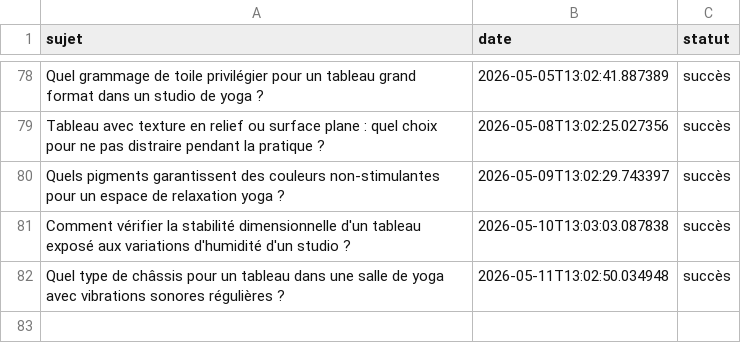
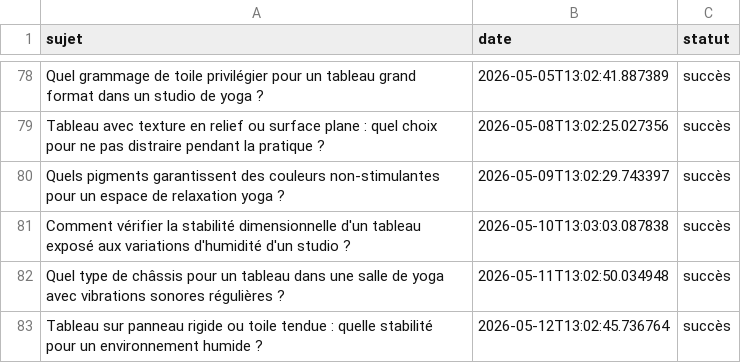
Before and after one commit to Metalosmose21/Yoga-2, a CSV file: sujets_traites.csv, drawn as a sheet; only a part is shown, gaps mark what is left out.

```diff
--- a/sujets_traites.csv
+++ b/sujets_traites.csv
@@ -82 +82,2 @@ Comment vérifier la stabilité dimensionnelle d'un tableau exposé aux variatio
 Quel type de châssis pour un tableau dans une salle de yoga avec vibrations sonores régulières ?,2026-05-11T13:02:50.034948,succès
+Tableau sur panneau rigide ou toile tendue : quelle stabilité pour un environnement humide ?,2026-05-12T13:02:45.736764,succès
```
Also changed, not shown: sujets.csv.
